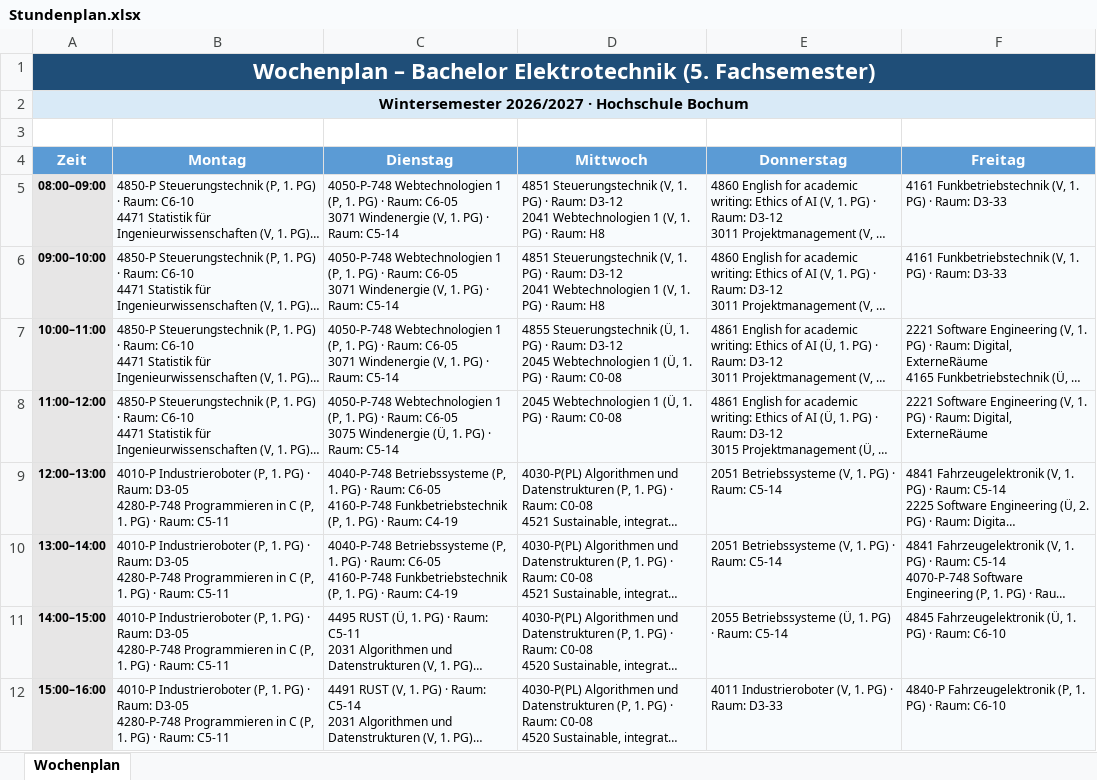
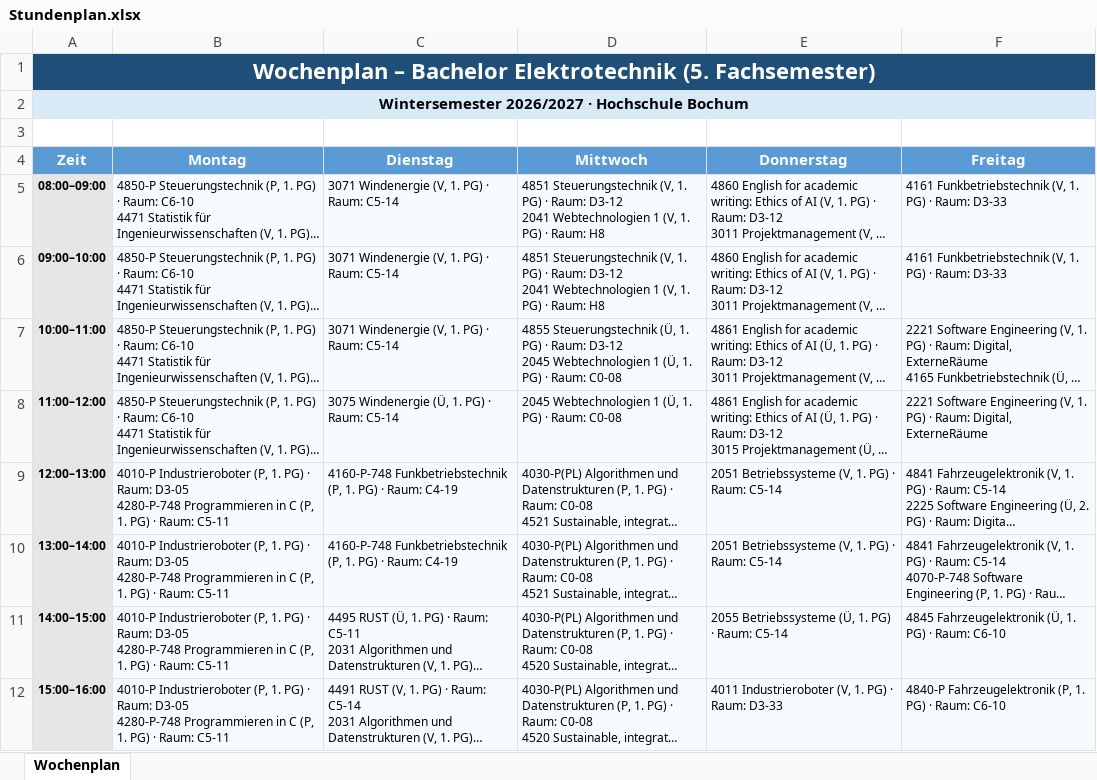
Before and after one commit to TobiLewe/Klausuren, an Excel workbook: Stundenplan.xlsx, sheet Wochenplan, drawn as a sheet; only a part is shown; long unchanged cells end in …; values as stored, in another font and other column widths than the file's, no borders; ↵ is a line break in a cell; the diff names each change by its address in the sheet, - before the commit and + after, or states it on an @@ line.

Commit message:
Add files via upload

```diff
--- a/Stundenplan.xlsx (sheet Wochenplan)
+++ b/Stundenplan.xlsx (sheet Wochenplan)
-C5:C7 (Dienstag): 4050-P-748 Webtechnologien 1 (P, 1. PG) · Raum: C6-05 ↵ 3071 Windenergie…
+C5:C7 (Dienstag): 3071 Windenergie…
-C8 (Dienstag): 4050-P-748 Webtechnologien 1 (P, 1. PG) · Raum: C6-05 ↵ 3075 Windenergie…
+C8 (Dienstag): 3075 Windenergie…
-C9:C10 (Dienstag): 4040-P-748 Betriebssysteme (P, 1. PG) · Raum: C6-05 ↵ 4160-P-748 Funkbetriebstechnik…
+C9:C10 (Dienstag): 4160-P-748 Funkbetriebstechnik…
```
